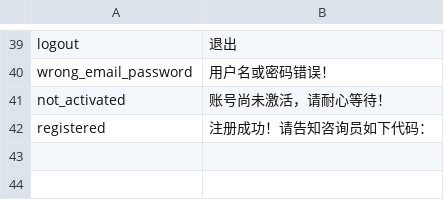
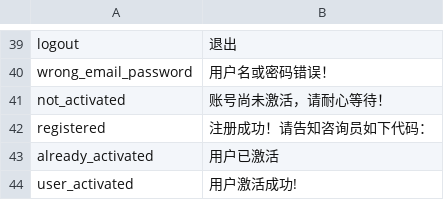
Before and after one commit to deadbird1980/ams, a CSV file: app/protected/languages/zh/main.csv, drawn as a sheet; only a part is shown, gaps mark what is left out; the diff names each change by its address in the sheet, - before the commit and + after, or states it on an @@ line.

```diff
--- a/app/protected/languages/zh/main.csv
+++ b/app/protected/languages/zh/main.csv
+row 43: already_activated | 用户已激活
+row 44: user_activated | 用户激活成功!
```
Also changed, not shown: 1 other file.
